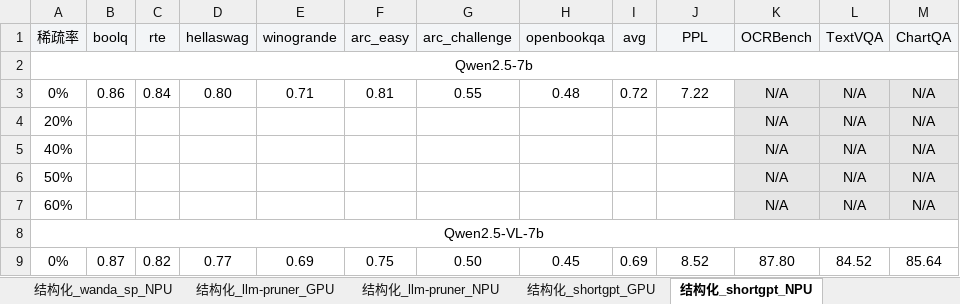
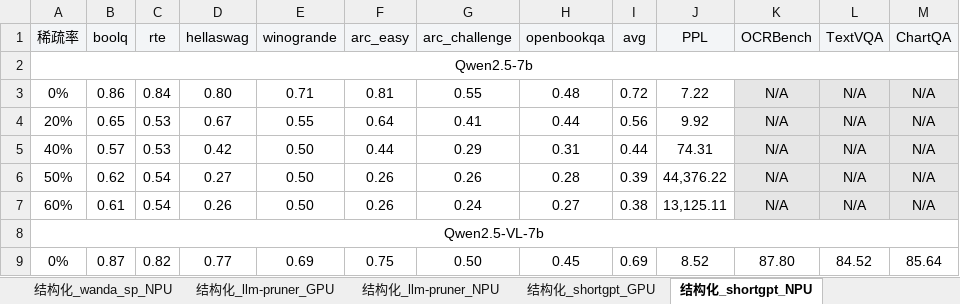
Before and after one commit to MAC-AutoML/MindPipe, an Excel workbook: 剪枝结果-飞书.xlsx, sheet 结构化_shortgpt_NPU, drawn as a sheet; only a part is shown; values as stored, in another font and other column widths than the file's, no borders; the diff covers the shown part only; the diff names each change by its address in the sheet, - before the commit and + after, or states it on an @@ line.

```diff
--- a/剪枝结果-飞书.xlsx (sheet 结构化_shortgpt_NPU)
+++ b/剪枝结果-飞书.xlsx (sheet 结构化_shortgpt_NPU)
-B4 (boolq): (empty)
+B4 (boolq): 0.65
-C4:C5 (rte): (empty)
+C4:C5 (rte): 0.53
-D4 (hellaswag): (empty)
+D4 (hellaswag): 0.67
-E4 (winogrande): (empty)
+E4 (winogrande): 0.55
-F4 (arc_easy): (empty)
+F4 (arc_easy): 0.64
-G4 (arc_challenge): (empty)
+G4 (arc_challenge): 0.41
-H4 (openbookqa): (empty)
+H4 (openbookqa): 0.44
-I4 (avg): (empty)
+I4 (avg): 0.56
-J4 (PPL): (empty)
+J4 (PPL): 9.92
-B5 (boolq): (empty)
+B5 (boolq): 0.57
-D5 (hellaswag): (empty)
+D5 (hellaswag): 0.42
-E5:E7 (winogrande): (empty)
+E5:E7 (winogrande): 0.50
-F5 (arc_easy): (empty)
+F5 (arc_easy): 0.44
-G5 (arc_challenge): (empty)
+G5 (arc_challenge): 0.29
-H5 (openbookqa): (empty)
+H5 (openbookqa): 0.31
-I5 (avg): (empty)
+I5 (avg): 0.44
-J5 (PPL): (empty)
+J5 (PPL): 74.31
-B6 (boolq): (empty)
+B6 (boolq): 0.62
-C6:C7 (rte): (empty)
+C6:C7 (rte): 0.54
-D6 (hellaswag): (empty)
+D6 (hellaswag): 0.27
-F6:F7 (arc_easy): (empty)
+F6:F7 (arc_easy): 0.26
-G6 (arc_challenge): (empty)
+G6 (arc_challenge): 0.26
-H6 (openbookqa): (empty)
+H6 (openbookqa): 0.28
-I6 (avg): (empty)
+I6 (avg): 0.39
-J6 (PPL): (empty)
+J6 (PPL): 44,376.22
-B7 (boolq): (empty)
+B7 (boolq): 0.61
-D7 (hellaswag): (empty)
+D7 (hellaswag): 0.26
-G7 (arc_challenge): (empty)
+G7 (arc_challenge): 0.24
-H7 (openbookqa): (empty)
+H7 (openbookqa): 0.27
-I7 (avg): (empty)
+I7 (avg): 0.38
-J7 (PPL): (empty)
+J7 (PPL): 13,125.11
```
Also changed, not shown: 36 edited cells elsewhere in this sheet, sheet 结构化_llm-pruner_NPU, sheet 结构化_llm-pruner_GPU, sheet 结构化_shortgpt_GPU, sheet 非结构化_alps_GPU, sheet 结构化_wanda_sp_GPU, sheet 结构化_flap_GPU, 4 more sheets, 1 other file.
